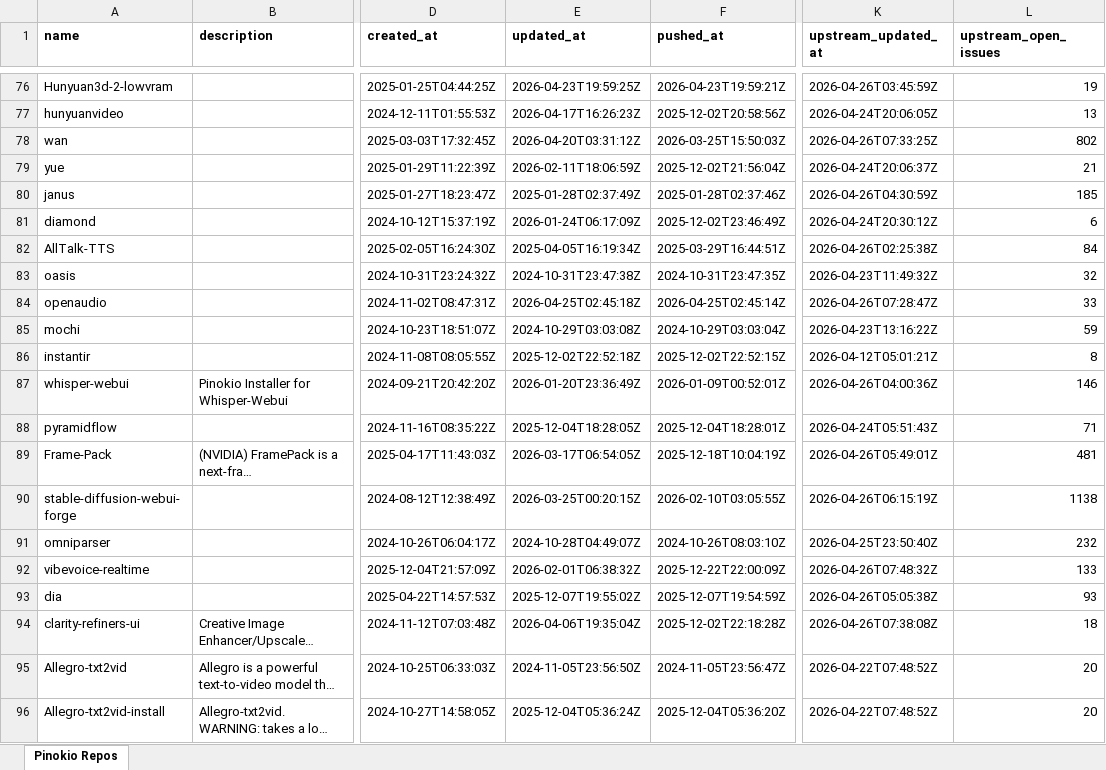
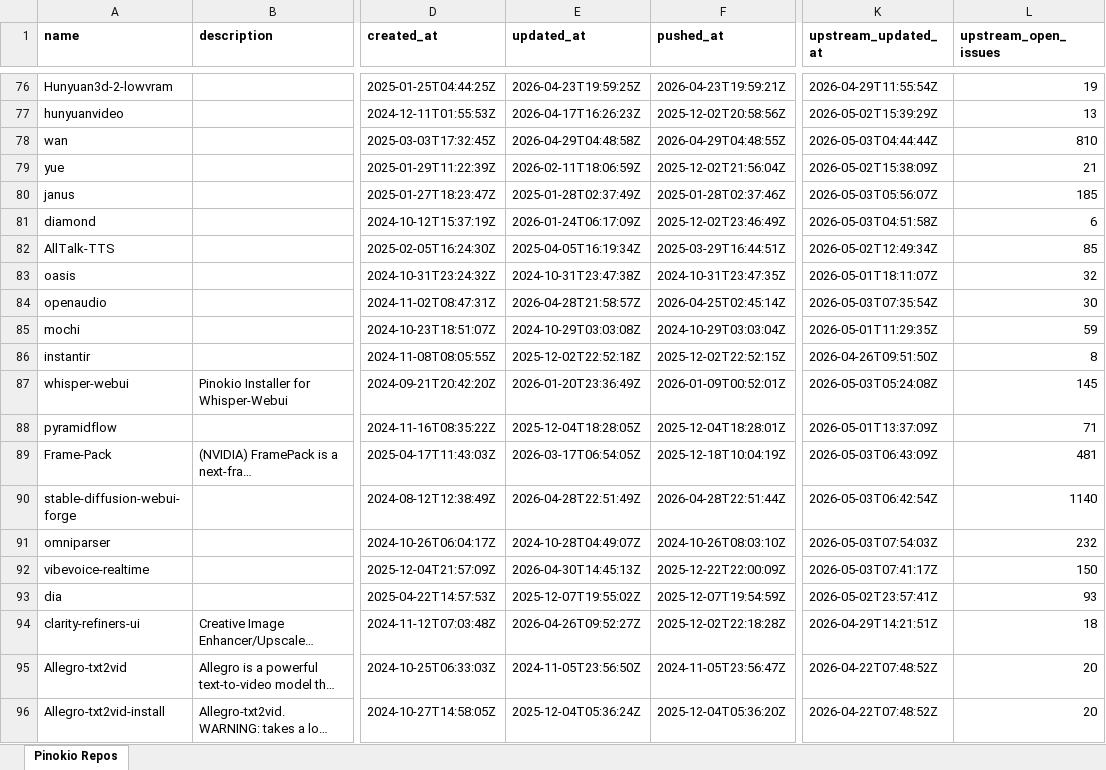
Before and after one commit to signosis/pinokio-website, an Excel workbook: pinokio_repos.xlsx, sheet Pinokio Repos, drawn as a sheet; only a part is shown, gaps mark what is left out; long unchanged cells end in …; values as stored, in another font and other column widths than the file's, no borders; the diff covers the shown part only; the diff names each change by its address in the sheet, - before the commit and + after, or states it on an @@ line.

```diff
--- a/pinokio_repos.xlsx (sheet Pinokio Repos)
+++ b/pinokio_repos.xlsx (sheet Pinokio Repos)
-K76 (upstream_updated_at): 2026-04-26T03:45:59Z
+K76 (upstream_updated_at): 2026-04-29T11:55:54Z
-K77 (upstream_updated_at): 2026-04-24T20:06:05Z
+K77 (upstream_updated_at): 2026-05-02T15:39:29Z
-E78 (updated_at): 2026-04-20T03:31:12Z
+E78 (updated_at): 2026-04-29T04:48:58Z
-F78 (pushed_at): 2026-03-25T15:50:03Z
+F78 (pushed_at): 2026-04-29T04:48:55Z
-K78 (upstream_updated_at): 2026-04-26T07:33:25Z
+K78 (upstream_updated_at): 2026-05-03T04:44:44Z
-L78 (upstream_open_issues): 802
+L78 (upstream_open_issues): 810
-K79 (upstream_updated_at): 2026-04-24T20:06:37Z
+K79 (upstream_updated_at): 2026-05-02T15:38:09Z
-K80 (upstream_updated_at): 2026-04-26T04:30:59Z
+K80 (upstream_updated_at): 2026-05-03T05:56:07Z
-K81 (upstream_updated_at): 2026-04-24T20:30:12Z
+K81 (upstream_updated_at): 2026-05-03T04:51:58Z
-K82 (upstream_updated_at): 2026-04-26T02:25:38Z
+K82 (upstream_updated_at): 2026-05-02T12:49:34Z
-L82 (upstream_open_issues): 84
+L82 (upstream_open_issues): 85
-K83 (upstream_updated_at): 2026-04-23T11:49:32Z
+K83 (upstream_updated_at): 2026-05-01T18:11:07Z
-E84 (updated_at): 2026-04-25T02:45:18Z
+E84 (updated_at): 2026-04-28T21:58:57Z
-K84 (upstream_updated_at): 2026-04-26T07:28:47Z
+K84 (upstream_updated_at): 2026-05-03T07:35:54Z
-L84 (upstream_open_issues): 33
+L84 (upstream_open_issues): 30
-K85 (upstream_updated_at): 2026-04-23T13:16:22Z
+K85 (upstream_updated_at): 2026-05-01T11:29:35Z
-K86 (upstream_updated_at): 2026-04-12T05:01:21Z
+K86 (upstream_updated_at): 2026-04-26T09:51:50Z
-K87 (upstream_updated_at): 2026-04-26T04:00:36Z
+K87 (upstream_updated_at): 2026-05-03T05:24:08Z
-L87 (upstream_open_issues): 146
+L87 (upstream_open_issues): 145
-K88 (upstream_updated_at): 2026-04-24T05:51:43Z
+K88 (upstream_updated_at): 2026-05-01T13:37:09Z
-K89 (upstream_updated_at): 2026-04-26T05:49:01Z
+K89 (upstream_updated_at): 2026-05-03T06:43:09Z
-E90 (updated_at): 2026-03-25T00:20:15Z
+E90 (updated_at): 2026-04-28T22:51:49Z
-F90 (pushed_at): 2026-02-10T03:05:55Z
+F90 (pushed_at): 2026-04-28T22:51:44Z
-K90 (upstream_updated_at): 2026-04-26T06:15:19Z
+K90 (upstream_updated_at): 2026-05-03T06:42:54Z
-L90 (upstream_open_issues): 1138
+L90 (upstream_open_issues): 1140
-K91 (upstream_updated_at): 2026-04-25T23:50:40Z
+K91 (upstream_updated_at): 2026-05-03T07:54:03Z
-E92 (updated_at): 2026-02-01T06:38:32Z
+E92 (updated_at): 2026-04-30T14:45:13Z
-K92 (upstream_updated_at): 2026-04-26T07:48:32Z
+K92 (upstream_updated_at): 2026-05-03T07:41:17Z
-L92 (upstream_open_issues): 133
+L92 (upstream_open_issues): 150
-K93 (upstream_updated_at): 2026-04-26T05:05:38Z
+K93 (upstream_updated_at): 2026-05-02T23:57:41Z
-E94 (updated_at): 2026-04-06T19:35:04Z
+E94 (updated_at): 2026-04-26T09:52:27Z
-K94 (upstream_updated_at): 2026-04-26T07:38:08Z
+K94 (upstream_updated_at): 2026-04-29T14:21:51Z
```
Also changed, not shown: 52 edited cells elsewhere in this sheet, 3 other files.
